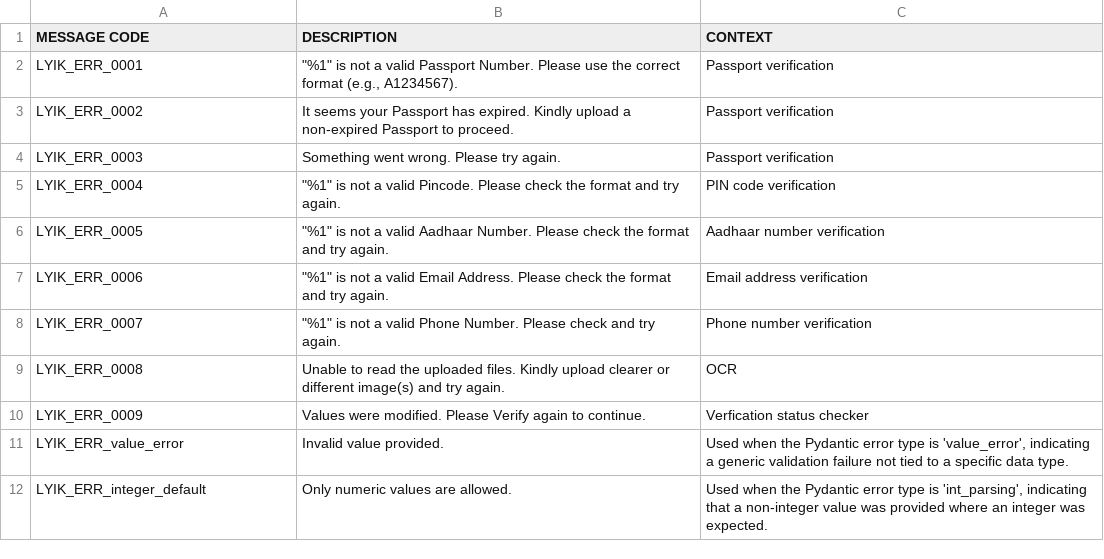
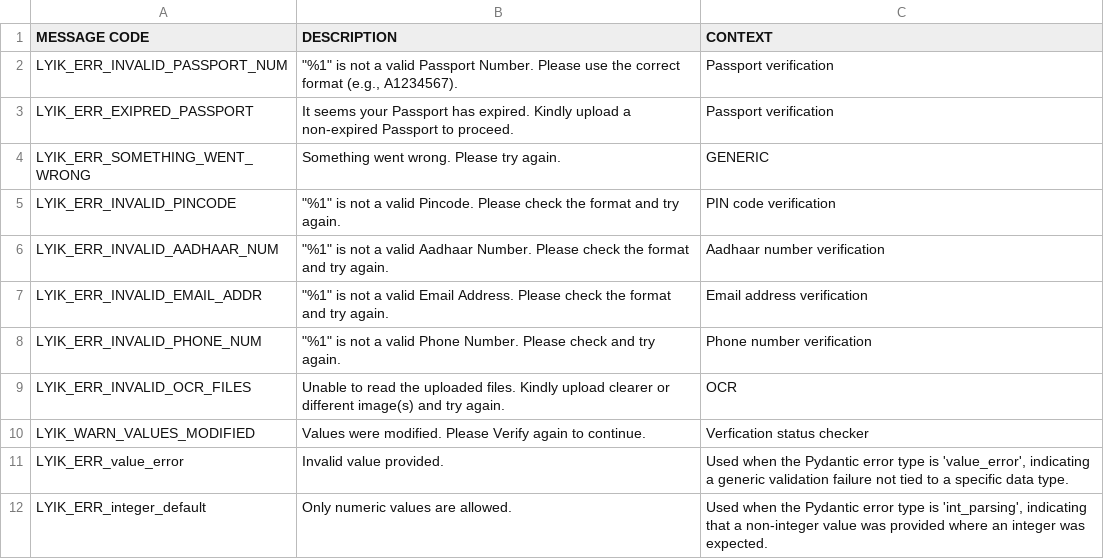
Before and after one commit to lyikadmin/lyik_ttk, a CSV file: deployment_templates/plugin_files/messages/en/lyik_message_codes.csv, drawn as a sheet; only a part is shown; the diff covers the shown part only.

Commit message:
error message update

```diff
--- a/deployment_templates/plugin_files/messages/en/lyik_message_codes.csv
+++ b/deployment_templates/plugin_files/messages/en/lyik_message_codes.csv
@@ -1,11 +1,11 @@
 MESSAGE CODE,DESCRIPTION,CONTEXT
-LYIK_ERR_0001,"""%1"" is not a valid Passport Number. Please use the correct format (e.g., A1234567).",Passport verification
-LYIK_ERR_0002,It seems your Passport has expired. Kindly upload a non-expired Passport to proceed.,Passport verification
-LYIK_ERR_0003,Something went wrong. Please try again.,Passport verification
-LYIK_ERR_0004,"""%1"" is not a valid Pincode. Please check the format and try again.",PIN code verification
-LYIK_ERR_0005,"""%1"" is not a valid Aadhaar Number. Please check the format and try again.",Aadhaar number verification
-LYIK_ERR_0006,"""%1"" is not a valid Email Address. Please check the format and try again.",Email address verification
-LYIK_ERR_0007,"""%1"" is not a valid Phone Number. Please check and try again.",Phone number verification
-LYIK_ERR_0008,Unable to read the uploaded files. Kindly upload clearer or different image(s) and try again.,OCR
-LYIK_ERR_0009,Values were modified. Please Verify again to continue.,Verfication status checker
+LYIK_ERR_INVALID_PASSPORT_NUM,"""%1"" is not a valid Passport Number. Please use the correct format (e.g., A1234567).",Passport verification
+LYIK_ERR_EXIPRED_PASSPORT,It seems your Passport has expired. Kindly upload a non-expired Passport to proceed.,Passport verification
+LYIK_ERR_SOMETHING_WENT_WRONG,Something went wrong. Please try again.,GENERIC
+LYIK_ERR_INVALID_PINCODE,"""%1"" is not a valid Pincode. Please check the format and try again.",PIN code verification
+LYIK_ERR_INVALID_AADHAAR_NUM,"""%1"" is not a valid Aadhaar Number. Please check the format and try again.",Aadhaar number verification
+LYIK_ERR_INVALID_EMAIL_ADDR,"""%1"" is not a valid Email Address. Please check the format and try again.",Email address verification
+LYIK_ERR_INVALID_PHONE_NUM,"""%1"" is not a valid Phone Number. Please check and try again.",Phone number verification
+LYIK_ERR_INVALID_OCR_FILES,Unable to read the uploaded files. Kindly upload clearer or different image(s) and try again.,OCR
+LYIK_WARN_VALUES_MODIFIED,Values were modified. Please Verify again to continue.,Verfication status checker
 LYIK_ERR_value_error,Invalid value provided.,"Used when the Pydantic error type is 'value_error', indicating a generic validation failure not tied to a specific data type."
```
Also changed, not shown: 2 added rows, 4 removed rows and 34 edited cells elsewhere in this file, 13 other files.
